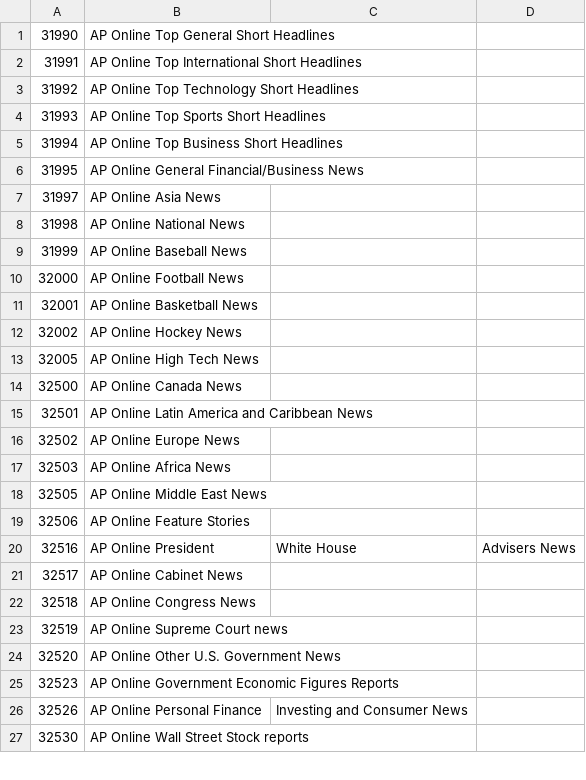
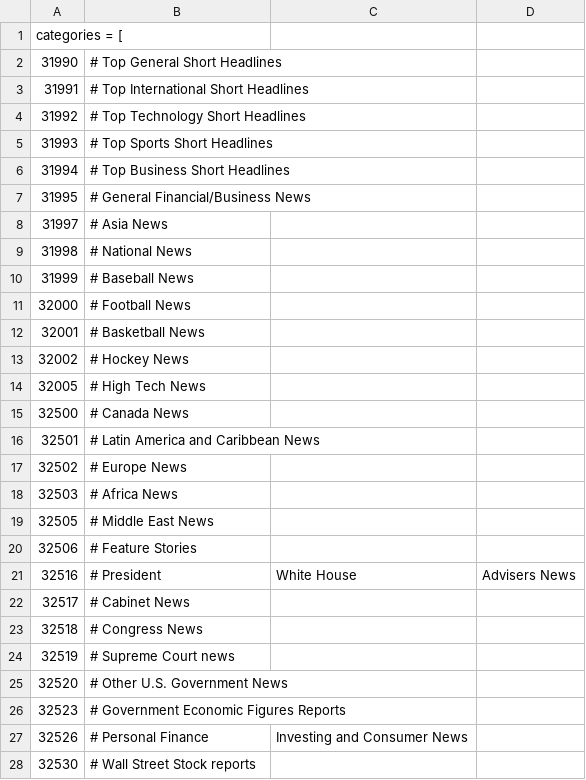
Before and after one commit to peterldowns/Headliner, a CSV file: docs/AP_categories.csv, drawn as a sheet; only a part is shown; the diff covers the shown part only.

Commit message:
Fetches multiple categories of AP news

```diff
--- a/docs/AP_categories.csv
+++ b/docs/AP_categories.csv
@@ -1,27 +1,28 @@
-31990,AP Online Top General Short Headlines
-31991,AP Online Top International Short Headlines
-31992,AP Online Top Technology Short Headlines
-31993,AP Online Top Sports Short Headlines
-31994,AP Online Top Business Short Headlines
-31995,AP Online General Financial/Business News
-31997,AP Online Asia News
-31998,AP Online National News
-31999,AP Online Baseball News
-32000,AP Online Football News
-32001,AP Online Basketball News
-32002,AP Online Hockey News
-32005,AP Online High Tech News
-32500,AP Online Canada News
-32501,AP Online Latin America and Caribbean News
-32502,AP Online Europe News
-32503,AP Online Africa News
-32505,AP Online Middle East News
-32506,AP Online Feature Stories
-32516,AP Online President, White House, Advisers News
-32517,AP Online Cabinet News
-32518,AP Online Congress News
-32519,AP Online Supreme Court news
-32520,AP Online Other U.S. Government News
-32523,AP Online Government Economic Figures Reports
-32526,AP Online Personal Finance, Investing and Consumer News
-32530,AP Online Wall Street Stock reports
+	categories = [
+		31990, # Top General Short Headlines
+		31991, # Top International Short Headlines
+		31992, # Top Technology Short Headlines
+		31993, # Top Sports Short Headlines
+		31994, # Top Business Short Headlines
+		31995, # General Financial/Business News
+		31997, # Asia News
+		31998, # National News
+		31999, # Baseball News
+		32000, # Football News
+		32001, # Basketball News
+		32002, # Hockey News
+		32005, # High Tech News
+		32500, # Canada News
+		32501, # Latin America and Caribbean News
+		32502, # Europe News
+		32503, # Africa News
+		32505, # Middle East News
+		32506, # Feature Stories
+		32516, # President, White House, Advisers News
+		32517, # Cabinet News
+		32518, # Congress News
+		32519, # Supreme Court news
+		32520, # Other U.S. Government News
+		32523, # Government Economic Figures Reports
+		32526, # Personal Finance, Investing and Consumer News
+		32530, # Wall Street Stock reports
```
Also changed, not shown: 1 added row and 26 edited cells elsewhere in this file, 1 other file.
